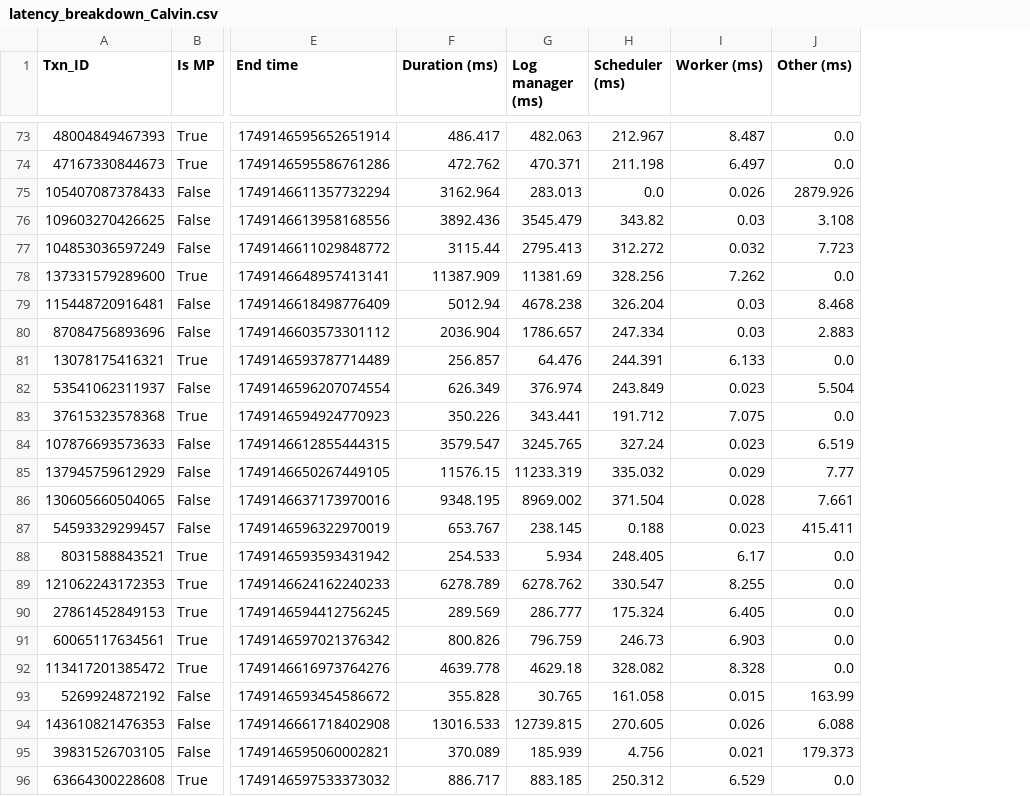
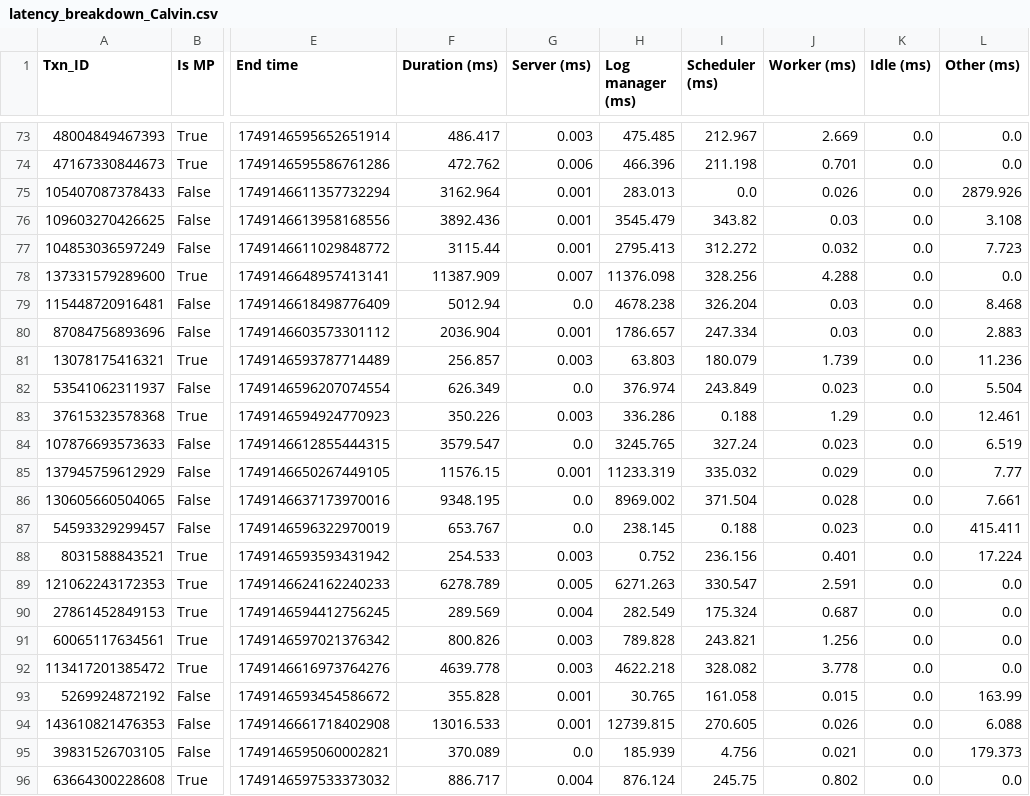
Before and after one commit to my-username-was-taken/cse3000-movr-benchmark, a CSV file: plots/data/final/ycsb/latency_breakdown/latency_breakdown_Calvin.csv, drawn as a sheet; only a part is shown, gaps mark what is left out; addresses are those after the commit; the diff covers the shown part only; the diff names each change by its address in the sheet, - before the commit and + after, or states it on an @@ line.

```diff
--- a/plots/data/final/ycsb/latency_breakdown/latency_breakdown_Calvin.csv
+++ b/plots/data/final/ycsb/latency_breakdown/latency_breakdown_Calvin.csv
+column G (Server (ms)), rows 73-96: 0.003 | 0.006 | 0.001 | 0.001 | 0.001 | 0.007 | 0.0 | 0.001 | 0.003 | 0.0 | 0.003 | 0.0 | 0.001 | 0.0 | 0.0 | 0.003 | 0.005 | 0.004 | 0.003 | 0.003 | 0.001 | 0.001 | 0.0 | 0.004
+column K (Idle (ms)), rows 73-96: all 0.0
-H73 (Log manager (ms)): 482.063
+H73 (Log manager (ms)): 475.485
-J73 (Worker (ms)): 8.487
+J73 (Worker (ms)): 2.669
-H74 (Log manager (ms)): 470.371
+H74 (Log manager (ms)): 466.396
-J74 (Worker (ms)): 6.497
+J74 (Worker (ms)): 0.701
-H78 (Log manager (ms)): 11381.69
+H78 (Log manager (ms)): 11376.098
-J78 (Worker (ms)): 7.262
+J78 (Worker (ms)): 4.288
-H81 (Log manager (ms)): 64.476
+H81 (Log manager (ms)): 63.803
-I81 (Scheduler (ms)): 244.391
+I81 (Scheduler (ms)): 180.079
-J81 (Worker (ms)): 6.133
+J81 (Worker (ms)): 1.739
-L81 (Other (ms)): 0.0
+L81 (Other (ms)): 11.236
-H83 (Log manager (ms)): 343.441
+H83 (Log manager (ms)): 336.286
-I83 (Scheduler (ms)): 191.712
+I83 (Scheduler (ms)): 0.188
-J83 (Worker (ms)): 7.075
+J83 (Worker (ms)): 1.29
-L83 (Other (ms)): 0.0
+L83 (Other (ms)): 12.461
-H88 (Log manager (ms)): 5.934
+H88 (Log manager (ms)): 0.752
-I88 (Scheduler (ms)): 248.405
+I88 (Scheduler (ms)): 236.156
-J88 (Worker (ms)): 6.17
+J88 (Worker (ms)): 0.401
-L88 (Other (ms)): 0.0
+L88 (Other (ms)): 17.224
-H89 (Log manager (ms)): 6278.762
+H89 (Log manager (ms)): 6271.263
-J89 (Worker (ms)): 8.255
+J89 (Worker (ms)): 2.591
-H90 (Log manager (ms)): 286.777
+H90 (Log manager (ms)): 282.549
-J90 (Worker (ms)): 6.405
+J90 (Worker (ms)): 0.687
-H91 (Log manager (ms)): 796.759
+H91 (Log manager (ms)): 789.828
-I91 (Scheduler (ms)): 246.73
+I91 (Scheduler (ms)): 243.821
-J91 (Worker (ms)): 6.903
+J91 (Worker (ms)): 1.256
-H92 (Log manager (ms)): 4629.18
+H92 (Log manager (ms)): 4622.218
-J92 (Worker (ms)): 8.328
+J92 (Worker (ms)): 3.778
-H96 (Log manager (ms)): 883.185
+H96 (Log manager (ms)): 876.124
-I96 (Scheduler (ms)): 250.312
+I96 (Scheduler (ms)): 245.75
-J96 (Worker (ms)): 6.529
+J96 (Worker (ms)): 0.802
```
Also changed, not shown: 112 edited cells elsewhere in this file, plots/data/final/ycsb/baseline.csv, plots/data/final/ycsb/latency_breakdown/latency_breakdown_ddr_only.csv, 12 other files.
